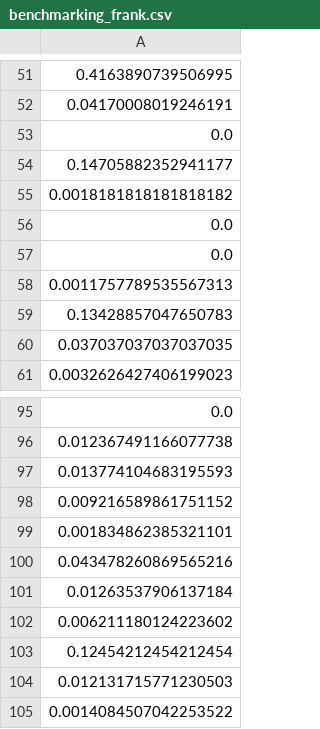
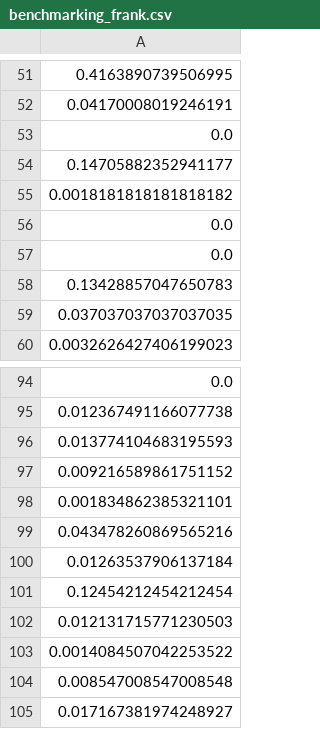
Before and after one commit to stefs304/mhclovac, a CSV file: research/results/benchmarking_frank.csv, drawn as a sheet; only a part is shown, gaps mark what is left out; the shorter side is filled out with more unchanged rows; the diff names each change by its address in the sheet, - before the commit and + after, or states it on an @@ line.

Commit message:
revert to previous results

```diff
--- a/research/results/benchmarking_frank.csv
+++ b/research/results/benchmarking_frank.csv
-row 58: 0.0011757789535567313
-row 102: 0.006211180124223602
```
Also changed, not shown: 5 other files.
